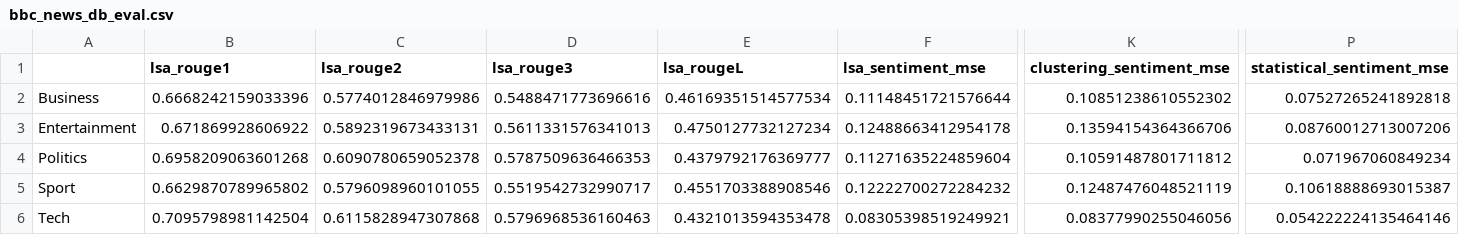
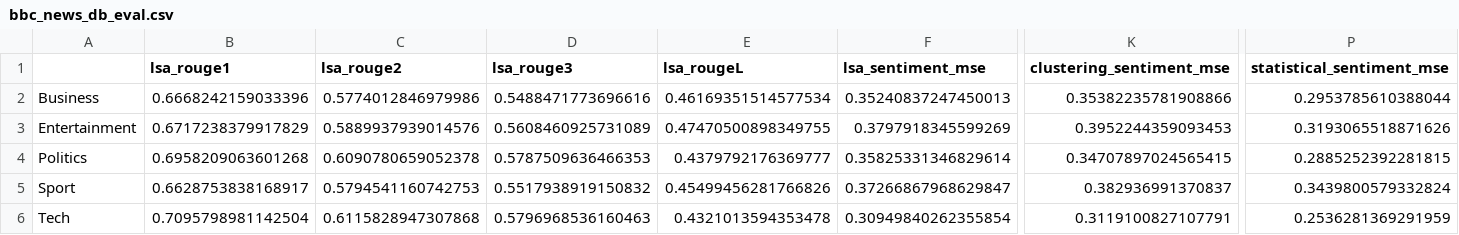
Before and after one commit to ibrahim-altufayli/extractive-text-summarization, a CSV file: results/bbc_news_db_eval.csv, drawn as a sheet; only a part is shown, gaps mark what is left out; the diff names each change by its address in the sheet, - before the commit and + after, or states it on an @@ line.

```diff
--- a/results/bbc_news_db_eval.csv
+++ b/results/bbc_news_db_eval.csv
-F2 (lsa_sentiment_mse): 0.11148451721576644
+F2 (lsa_sentiment_mse): 0.35240837247450013
-K2 (clustering_sentiment_mse): 0.10851238610552302
+K2 (clustering_sentiment_mse): 0.35382235781908866
-P2 (statistical_sentiment_mse): 0.07527265241892818
+P2 (statistical_sentiment_mse): 0.2953785610388044
-B3 (lsa_rouge1): 0.671869928606922
+B3 (lsa_rouge1): 0.6717238379917829
-C3 (lsa_rouge2): 0.5892319673433131
+C3 (lsa_rouge2): 0.5889937939014576
-D3 (lsa_rouge3): 0.5611331576341013
+D3 (lsa_rouge3): 0.5608460925731089
-E3 (lsa_rougeL): 0.4750127732127234
+E3 (lsa_rougeL): 0.47470500898349755
-F3 (lsa_sentiment_mse): 0.12488663412954178
+F3 (lsa_sentiment_mse): 0.3797918345599269
-K3 (clustering_sentiment_mse): 0.13594154364366706
+K3 (clustering_sentiment_mse): 0.3952244359093453
-P3 (statistical_sentiment_mse): 0.08760012713007206
+P3 (statistical_sentiment_mse): 0.3193065518871626
-F4 (lsa_sentiment_mse): 0.11271635224859604
+F4 (lsa_sentiment_mse): 0.35825331346829614
-K4 (clustering_sentiment_mse): 0.10591487801711812
+K4 (clustering_sentiment_mse): 0.34707897024565415
-P4 (statistical_sentiment_mse): 0.071967060849234
+P4 (statistical_sentiment_mse): 0.2885252392281815
-B5 (lsa_rouge1): 0.6629870789965802
+B5 (lsa_rouge1): 0.6628753838168917
-C5 (lsa_rouge2): 0.5796098960101055
+C5 (lsa_rouge2): 0.5794541160742753
-D5 (lsa_rouge3): 0.5519542732990717
+D5 (lsa_rouge3): 0.5517938919150832
-E5 (lsa_rougeL): 0.4551703388908546
+E5 (lsa_rougeL): 0.45499456281766826
-F5 (lsa_sentiment_mse): 0.12222700272284232
+F5 (lsa_sentiment_mse): 0.37266867968629847
-K5 (clustering_sentiment_mse): 0.12487476048521119
+K5 (clustering_sentiment_mse): 0.382936991370837
-P5 (statistical_sentiment_mse): 0.10618888693015387
+P5 (statistical_sentiment_mse): 0.3439800579332824
-F6 (lsa_sentiment_mse): 0.08305398519249921
+F6 (lsa_sentiment_mse): 0.30949840262355854
-K6 (clustering_sentiment_mse): 0.08377990255046056
+K6 (clustering_sentiment_mse): 0.3119100827107791
-P6 (statistical_sentiment_mse): 0.054222224135464146
+P6 (statistical_sentiment_mse): 0.2536281369291959
```
Also changed, not shown: 8 other files.
